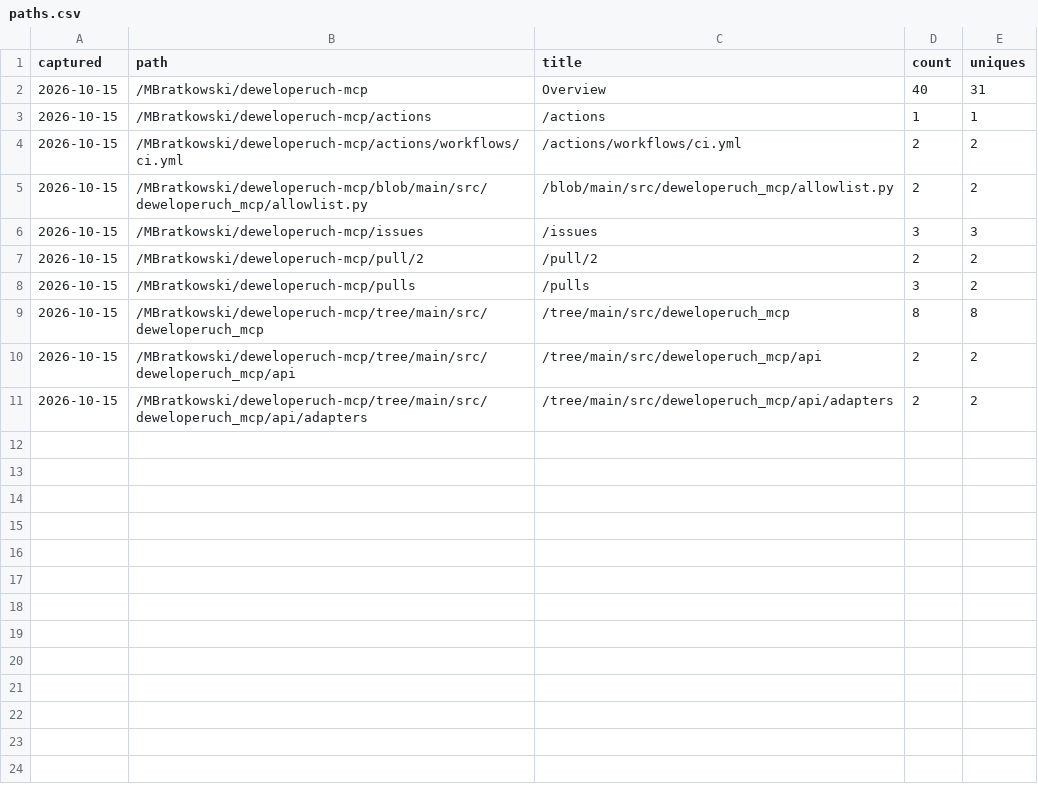
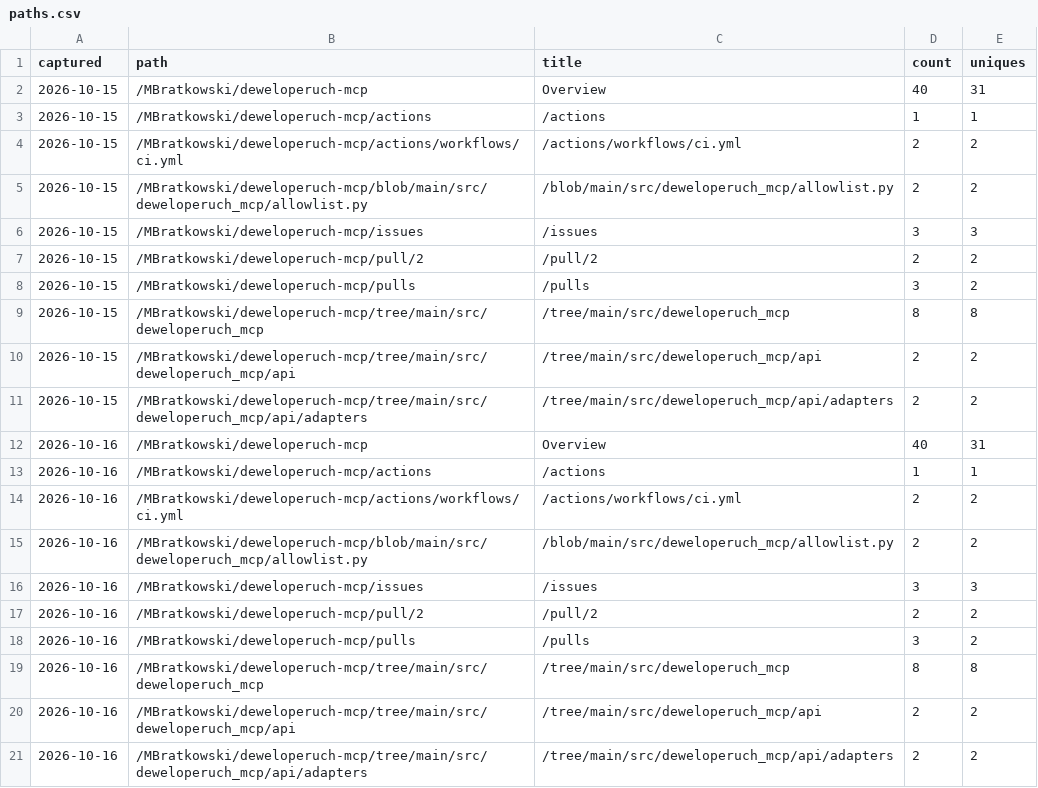
Before and after one commit to MBratkowski/deweloperuch-mcp, a CSV file: github/paths.csv, drawn as a sheet; the diff names each change by its address in the sheet, - before the commit and + after, or states it on an @@ line.

```diff
--- a/github/paths.csv
+++ b/github/paths.csv
+row 12: 2026-10-16 | /MBratkowski/deweloperuch-mcp | Overview | 40 | 31
+row 13: 2026-10-16 | /MBratkowski/deweloperuch-mcp/actions | /actions | 1 | 1
+row 14: 2026-10-16 | /MBratkowski/deweloperuch-mcp/actions/workflows/ci.yml | /actions/workflows/ci.yml | 2 | 2
+row 15: 2026-10-16 | /MBratkowski/deweloperuch-mcp/blob/main/src/deweloperuch_mcp/allowlist.py | /blob/main/src/deweloperuch_mcp/allowlist.py | 2 | 2
+row 16: 2026-10-16 | /MBratkowski/deweloperuch-mcp/issues | /issues | 3 | 3
+row 17: 2026-10-16 | /MBratkowski/deweloperuch-mcp/pull/2 | /pull/2 | 2 | 2
+row 18: 2026-10-16 | /MBratkowski/deweloperuch-mcp/pulls | /pulls | 3 | 2
+row 19: 2026-10-16 | /MBratkowski/deweloperuch-mcp/tree/main/src/deweloperuch_mcp | /tree/main/src/deweloperuch_mcp | 8 | 8
+row 20: 2026-10-16 | /MBratkowski/deweloperuch-mcp/tree/main/src/deweloperuch_mcp/api | /tree/main/src/deweloperuch_mcp/api | 2 | 2
+row 21: 2026-10-16 | /MBratkowski/deweloperuch-mcp/tree/main/src/deweloperuch_mcp/api/adapters | /tree/main/src/deweloperuch_mcp/api/adapters | 2 | 2
```
Also changed, not shown: github/releases.csv, 3 other files.
